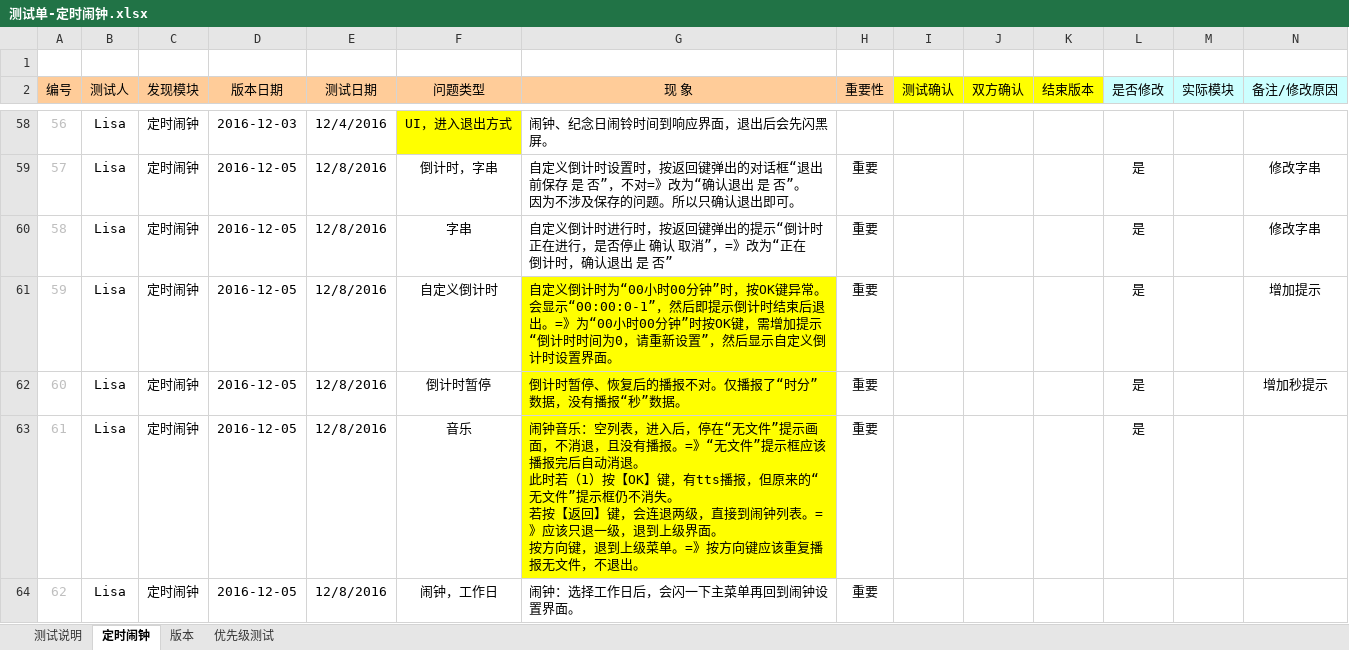
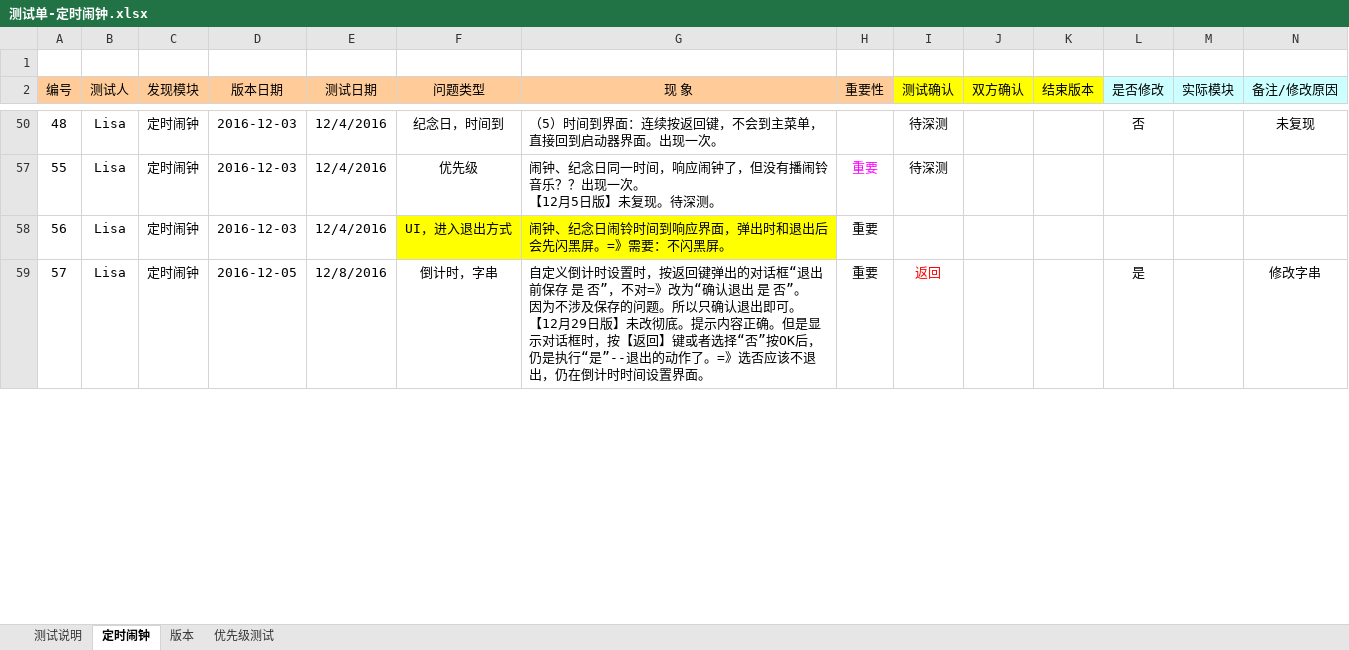
Before and after one commit to huclengyue/JH968, an Excel workbook: bugs_list/测试单-定时闹钟.xlsx, sheet 定时闹钟, drawn as a sheet; only a part is shown, gaps mark what is left out; values as stored, in another font and other column widths than the file's, no borders; conditional formats not drawn; removed rows and columns are numbered as before the commit, all else as after; rows hold the shown columns only; ↵ is a line break in a cell; the diff covers the shown part only; the diff names each change by its address in the sheet, - before the commit and + after, or states it on an @@ line.

```diff
--- a/bugs_list/测试单-定时闹钟.xlsx (sheet 定时闹钟)
+++ b/bugs_list/测试单-定时闹钟.xlsx (sheet 定时闹钟)
+row 50: 48 | Lisa | 定时闹钟 | 2016-12-03 | 12/4/2016 | 纪念日，时间到 | （5）时间到界面：连续按返回键，不会到主菜单，直接回到启动器界面。出现一次。 |  | 待深测 |  |  | 否 |  | 未复现
@@ row 57 unhidden: 55 | Lisa | 定时闹钟 | 2016-12-03 | 12/4/2016 | 优先级 | 闹钟、纪念日同一时间，响应闹钟了，但没有播闹铃音乐？？出现一次。 ↵ 【12月5日版】未复现。待深测。 | 重要 | 待深测 @@
-A58:A59 text colour: #BFBFBF
+A58:A59 text colour: black
-G58 (现 象): 闹钟、纪念日闹铃时间到响应界面，退出后会先闪黑屏。
+G58 (现 象): 闹钟、纪念日闹铃时间到响应界面，弹出时和退出后会先闪黑屏。=》需要：不闪黑屏。
-G58 fill: none
+G58 fill: #FFFF00
-H58 (重要性): (empty)
+H58 (重要性): 重要
-G59 (现 象): …出即可。
+G59 (现 象): …出即可。 ↵ 【12月29日版】未改彻底。提示内容正确。但是显示对话框时，按【返回】键或者选择“否”按OK后，仍是执行“是”--退出的动作了。=》选否应该不退出，仍在倒计时时间设置界面。
-I59 (测试确认): (empty)
+I59 (测试确认): 返回
-row 60: 58 | Lisa | 定时闹钟 | 2016-12-05 | 12/8/2016 | 字串 | 自定义倒计时进行时，按返回键弹出的提示“倒计时正在进行，是否停止 确认 取消”，=》改为“正在倒计时，确认退出 是 否” | 重要 |  |  |  | 是 |  | 修改字串
-row 61: 59 | Lisa | 定时闹钟 | 2016-12-05 | 12/8/2016 | 自定义倒计时 | 自定义倒计时为“00小时00分钟”时，按OK键异常。会显示“00:00:0-1”，然后即提示倒计时结束后退出。=》为“00小时00分钟”时按OK键，需增加提示“倒计时时间为0，请重新设置”，然后显示自定义倒计时设置界面。 | 重要 |  |  |  | 是 |  | 增加提示
-row 62: 60 | Lisa | 定时闹钟 | 2016-12-05 | 12/8/2016 | 倒计时暂停 | 倒计时暂停、恢复后的播报不对。仅播报了“时分”数据，没有播报“秒”数据。 | 重要 |  |  |  | 是 |  | 增加秒提示
-row 63: 61 | Lisa | 定时闹钟 | 2016-12-05 | 12/8/2016 | 音乐 | 闹钟音乐：空列表，进入后，停在“无文件”提示画面，不消退，且没有播报。=》“无文件”提示框应该播报完后自动消退。 ↵ 此时若（1）按【OK】键，有tts播报，但原来的“无文件”提示框仍不消失。 ↵ 若按【返回】键，会连退两级，直接到闹钟列表。=》应该只退一级，退到上级界面。 ↵ 按方向键，退到上级菜单。=》按方向键应该重复播报无文件，不退出。 | 重要 |  |  |  | 是
-row 64: 62 | Lisa | 定时闹钟 | 2016-12-05 | 12/8/2016 | 闹钟，工作日 | 闹钟：选择工作日后，会闪一下主菜单再回到闹钟设置界面。 | 重要
```
Also changed, not shown: 16 added rows, 3 removed rows, 1 hidden or unhidden row, 12 edited cells and cell formats elsewhere in this sheet, sheet 测试说明, hidden cells, bugs_list/测试单-万年历.xlsx, bugs_list/测试单-按摩管理.xlsx.
